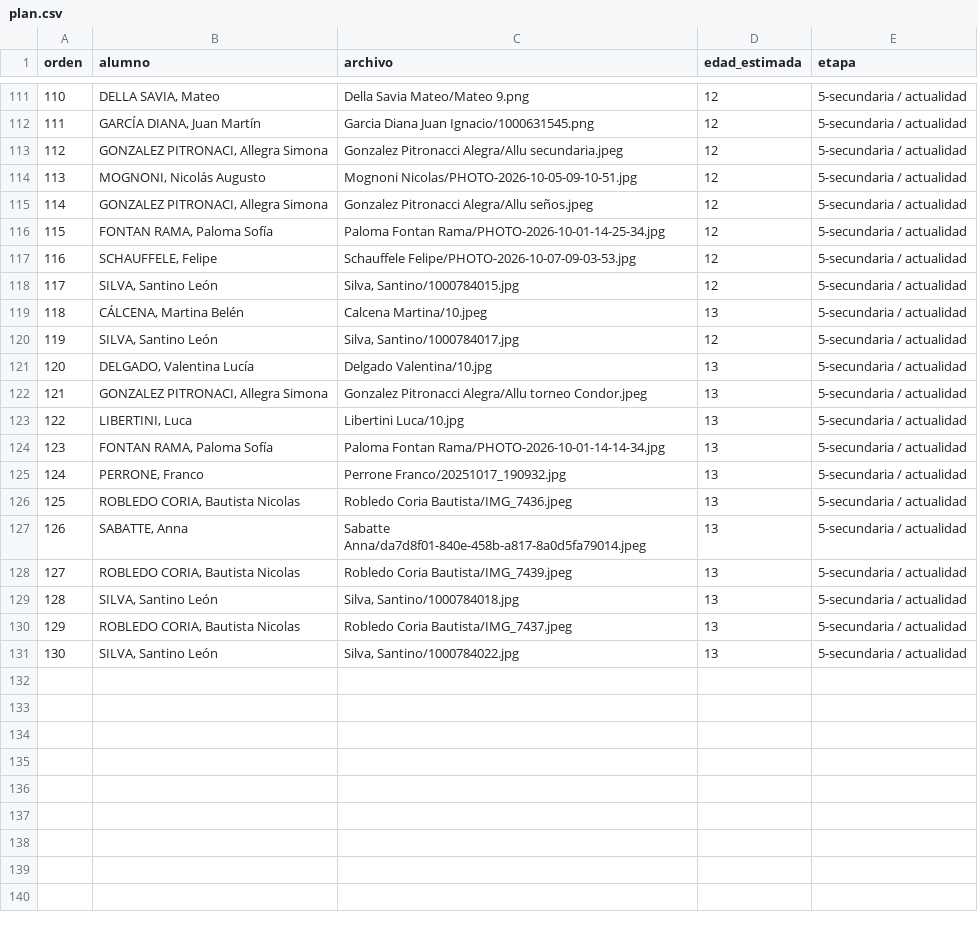
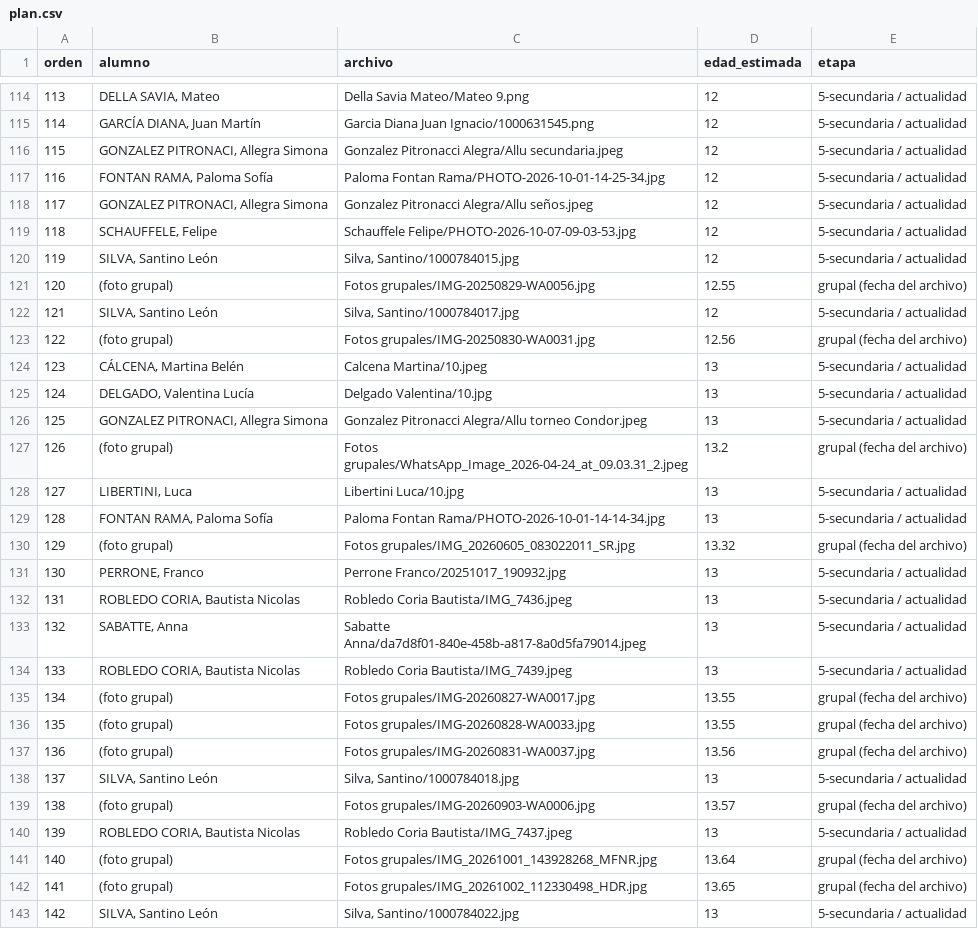
Before and after one commit to FacundoGuiraldes/VideoIIIMedia, a CSV file: plan.csv, drawn as a sheet; only a part is shown, gaps mark what is left out; removed rows and columns are numbered as before the commit, all else as after; the diff covers the shown part only; the diff names each change by its address in the sheet, - before the commit and + after, or states it on an @@ line.

```diff
--- a/plan.csv
+++ b/plan.csv
@@ column A (orden) renumbered between rows 26 and 143 @@
-B117 (alumno): MOGNONI, Nicolás Augusto
+B117 (alumno): FONTAN RAMA, Paloma Sofía
-C117 (archivo): Mognoni Nicolas/PHOTO-2026-10-05-09-10-51.jpg
+C117 (archivo): Paloma Fontan Rama/PHOTO-2026-10-01-14-25-34.jpg
-row 116: 115 | FONTAN RAMA, Paloma Sofía | Paloma Fontan Rama/PHOTO-2026-10-01-14-25-34.jpg | 12 | 5-secundaria / actualidad
+row 121: 120 | (foto grupal) | Fotos grupales/IMG-20250829-WA0056.jpg | 12.55 | grupal (fecha del archivo)
@@ row 120 moved to row 122: 121 @@
+row 123: 122 | (foto grupal) | Fotos grupales/IMG-20250830-WA0031.jpg | 12.56 | grupal (fecha del archivo)
+row 127: 126 | (foto grupal) | Fotos grupales/WhatsApp_Image_2026-04-24_at_09.03.31_2.jpeg | 13.2 | grupal (fecha del archivo)
+row 130: 129 | (foto grupal) | Fotos grupales/IMG_20260605_083022011_SR.jpg | 13.32 | grupal (fecha del archivo)
+row 135: 134 | (foto grupal) | Fotos grupales/IMG-20260827-WA0017.jpg | 13.55 | grupal (fecha del archivo)
+row 136: 135 | (foto grupal) | Fotos grupales/IMG-20260828-WA0033.jpg | 13.55 | grupal (fecha del archivo)
+row 137: 136 | (foto grupal) | Fotos grupales/IMG-20260831-WA0037.jpg | 13.56 | grupal (fecha del archivo)
+row 139: 138 | (foto grupal) | Fotos grupales/IMG-20260903-WA0006.jpg | 13.57 | grupal (fecha del archivo)
+row 141: 140 | (foto grupal) | Fotos grupales/IMG_20261001_143928268_MFNR.jpg | 13.64 | grupal (fecha del archivo)
+row 142: 141 | (foto grupal) | Fotos grupales/IMG_20261002_112330498_HDR.jpg | 13.65 | grupal (fecha del archivo)
```
Also changed, not shown: 13 added rows, 7 removed rows, 2 moved rows and 1 edited cell elsewhere in this file, 24 other files.
